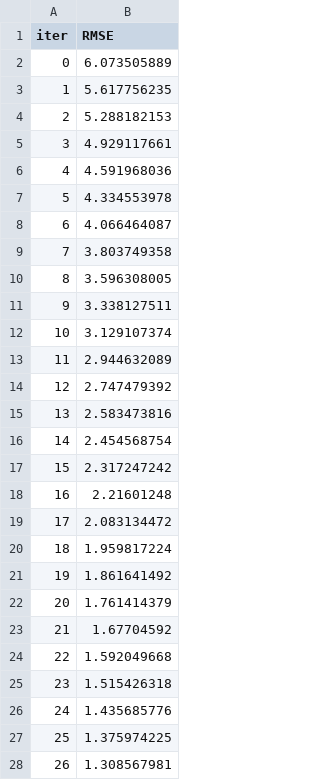
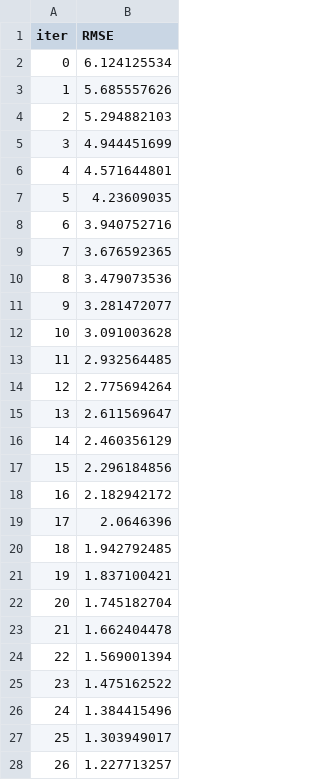
Before and after one commit to Akshat-Sharma-110011/SemiAuto-Regression, a TSV file: catboost_info/learn_error.tsv, drawn as a sheet; only a part is shown; the diff covers the shown part only.

```diff
--- a/catboost_info/learn_error.tsv
+++ b/catboost_info/learn_error.tsv
@@ -1,28 +1,28 @@
 iter	RMSE
-0	6.073505889
-1	5.617756235
-2	5.288182153
-3	4.929117661
-4	4.591968036
-5	4.334553978
-6	4.066464087
-7	3.803749358
-8	3.596308005
-9	3.338127511
-10	3.129107374
-11	2.944632089
-12	2.747479392
-13	2.583473816
-14	2.454568754
-15	2.317247242
-16	2.21601248
-17	2.083134472
-18	1.959817224
-19	1.861641492
-20	1.761414379
-21	1.67704592
-22	1.592049668
-23	1.515426318
-24	1.435685776
-25	1.375974225
-26	1.308567981
+0	6.124125534
+1	5.685557626
+2	5.294882103
+3	4.944451699
+4	4.571644801
+5	4.23609035
+6	3.940752716
+7	3.676592365
+8	3.479073536
+9	3.281472077
+10	3.091003628
+11	2.932564485
+12	2.775694264
+13	2.611569647
+14	2.460356129
+15	2.296184856
+16	2.182942172
+17	2.0646396
+18	1.942792485
+19	1.837100421
+20	1.745182704
+21	1.662404478
+22	1.569001394
+23	1.475162522
+24	1.384415496
+25	1.303949017
+26	1.227713257
```
Also changed, not shown: 73 edited cells elsewhere in this file, catboost_info/time_left.tsv, 5 other files.
